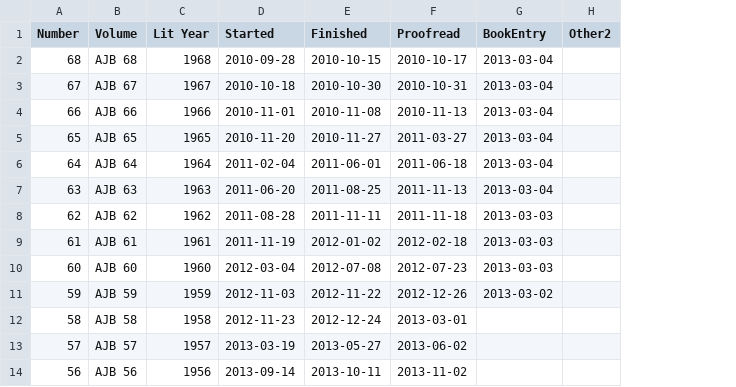
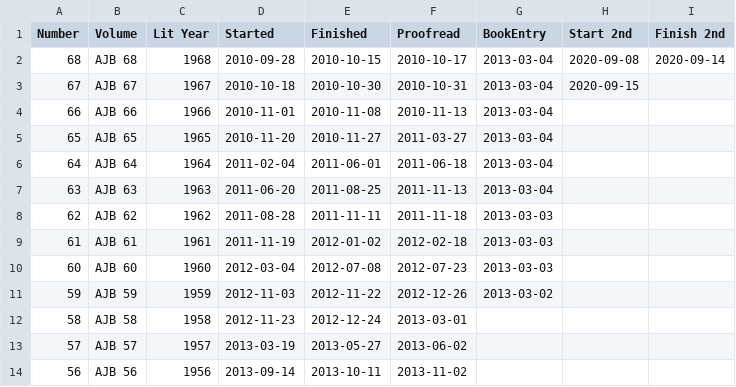
Before and after one commit to JimFowler/books, a CSV file: Books20/Data/Ajb/ajb_dates.csv, drawn as a sheet; only a part is shown; removed rows and columns are numbered as before the commit, all else as after; the diff names each change by its address in the sheet, - before the commit and + after, or states it on an @@ line.

Commit message:
Added second pass dates
 On branch master

 Changes to be committed:
	modified:   Books20/Data/Ajb/ajb_dates.csv

```diff
--- a/Books20/Data/Ajb/ajb_dates.csv
+++ b/Books20/Data/Ajb/ajb_dates.csv
-column H (Other2), empty
+column H (Start 2nd), rows 2-3: 2020-09-08 | 2020-09-15
+column I (Finish 2nd), row 2: 2020-09-14
```
